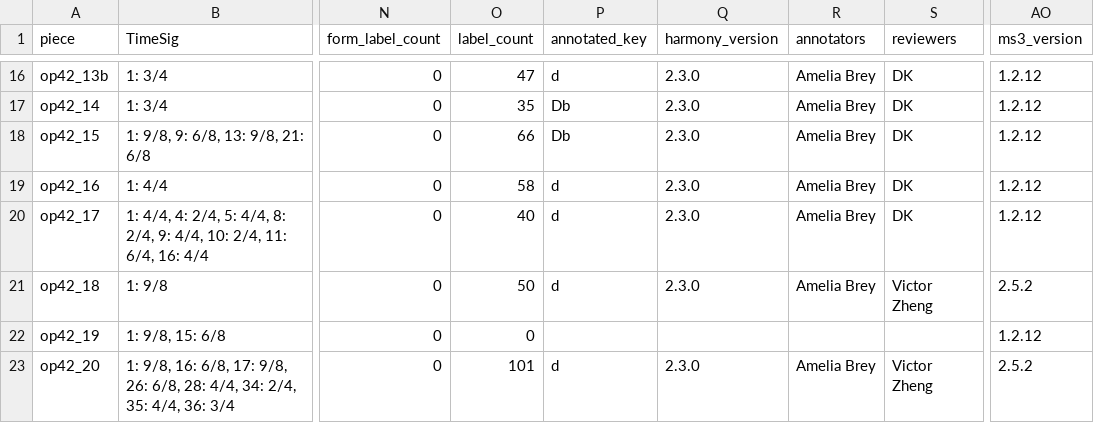
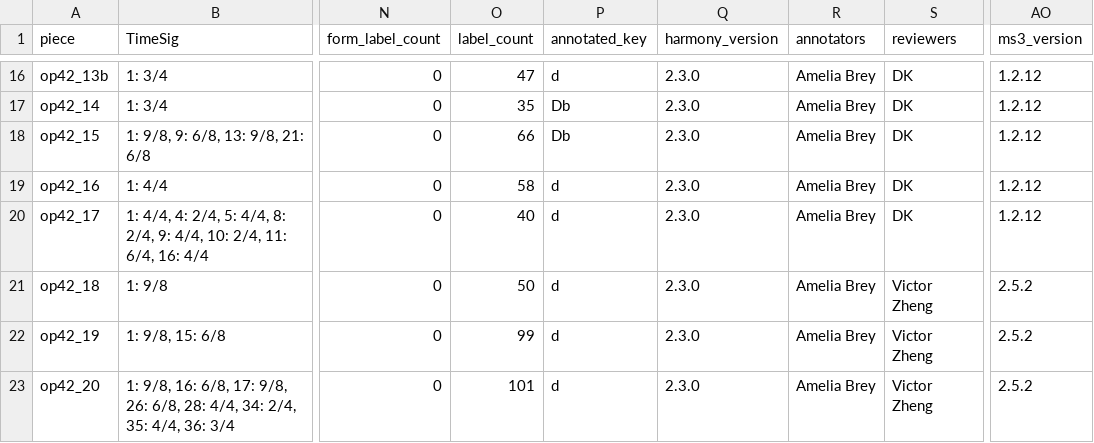
Before and after one commit to DCMLab/rachmaninoff_piano, a TSV file: metadata.tsv, drawn as a sheet; only a part is shown, gaps mark what is left out; the diff names each change by its address in the sheet, - before the commit and + after, or states it on an @@ line.

Commit message:
ms3 review -D -i 42_19 (v2.5.2)

```diff
--- a/metadata.tsv
+++ b/metadata.tsv
-O22 (label_count): 0
+O22 (label_count): 99
-P22 (annotated_key): (empty)
+P22 (annotated_key): d
-Q22 (harmony_version): (empty)
+Q22 (harmony_version): 2.3.0
-R22 (annotators): (empty)
+R22 (annotators): Amelia Brey
-S22 (reviewers): (empty)
+S22 (reviewers): Victor Zheng
-AO22 (ms3_version): 1.2.12
+AO22 (ms3_version): 2.5.2
```
Also changed, not shown: 1 other file.
